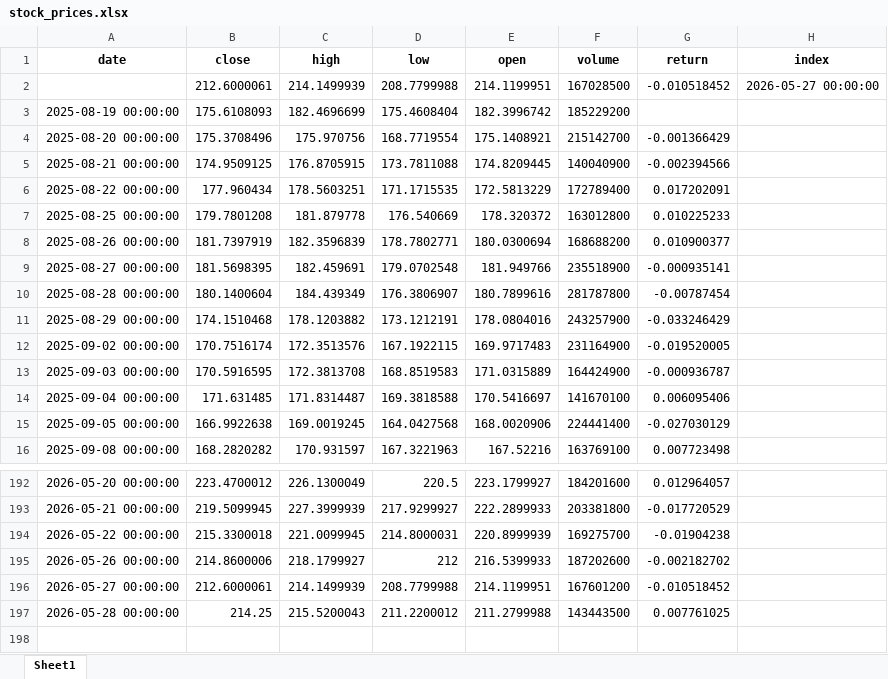
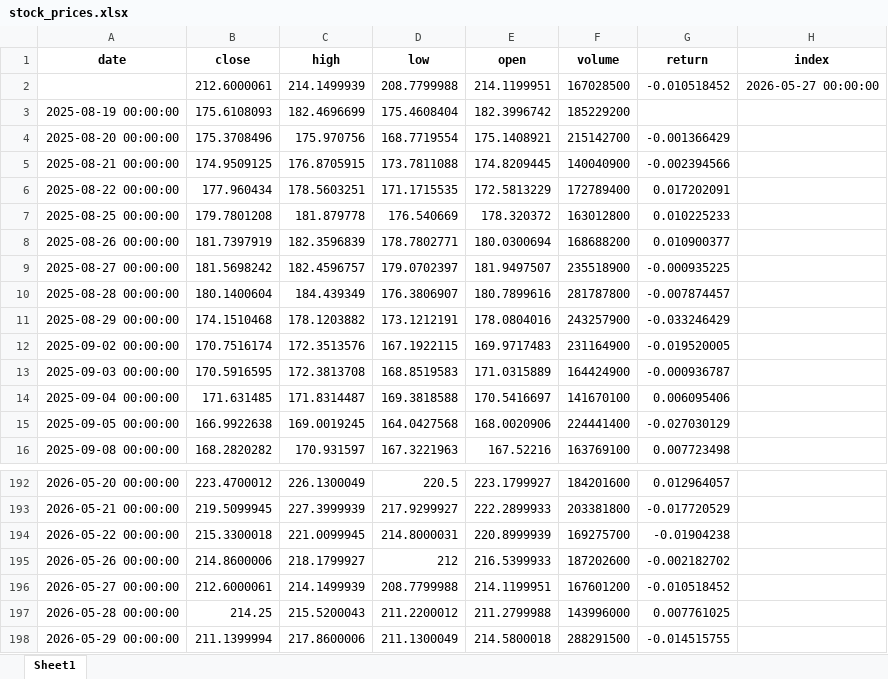
Before and after one commit to Ashkraze/Stocknews-Scrapper, an Excel workbook: stock_prices.xlsx, sheet Sheet1, drawn as a sheet; only a part is shown, gaps mark what is left out; values as stored, in another font and other column widths than the file's, no borders; the diff names each change by its address in the sheet, - before the commit and + after, or states it on an @@ line.

```diff
--- a/stock_prices.xlsx (sheet Sheet1)
+++ b/stock_prices.xlsx (sheet Sheet1)
-B9 (close): 181.5698395
+B9 (close): 181.5698242
-C9 (high): 182.459691
+C9 (high): 182.4596757
-D9 (low): 179.0702548
+D9 (low): 179.0702397
-E9 (open): 181.949766
+E9 (open): 181.9497507
-G9 (return): -0.000935141
+G9 (return): -0.000935225
-G10 (return): -0.00787454
+G10 (return): -0.007874457
-F197 (volume): 143443500
+F197 (volume): 143996000
+row 198: 2026-05-29 00:00:00 | 211.1399994 | 217.8600006 | 211.1300049 | 214.5800018 | 288291500 | -0.014515755
```
